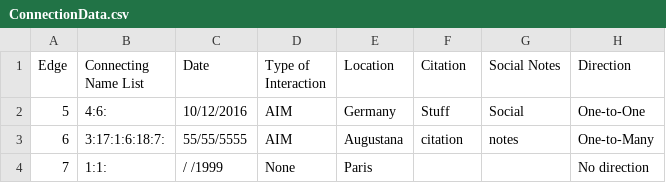
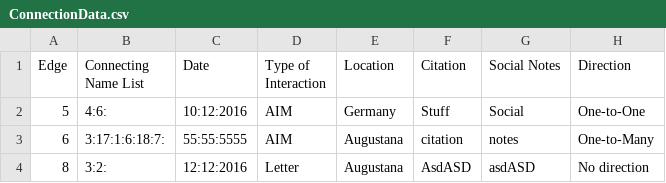
Before and after one commit to AugustanaCSC285Fall16/FlickerRepo, a CSV file: FlickerProject/DataFiles/ConnectionData.csv, drawn as a sheet.

```diff
--- a/FlickerProject/DataFiles/ConnectionData.csv
+++ b/FlickerProject/DataFiles/ConnectionData.csv
@@ -1,4 +1,4 @@
 "Edge","Connecting Name List","Date","Type of Interaction","Location","Citation","Social Notes","Direction"
-"5","4:6:","10/12/2016","AIM","Germany","Stuff","Social	","One-to-One"
-"6","3:17:1:6:18:7:","55/55/5555","AIM","Augustana","citation","notes","One-to-Many"
-"7","1:1:","  /  /1999","None","Paris","","","No direction"
+"5","4:6:","10:12:2016","AIM","Germany","Stuff","Social	","One-to-One"
+"6","3:17:1:6:18:7:","55:55:5555","AIM","Augustana","citation","notes","One-to-Many"
+"8","3:2:","12:12:2016","Letter","Augustana","AsdASD","asdASD","No direction"
```
Also changed, not shown: 4 other files.
